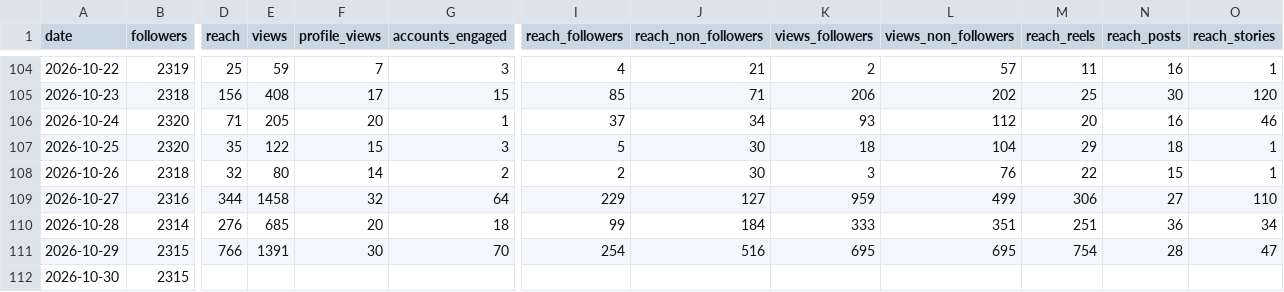
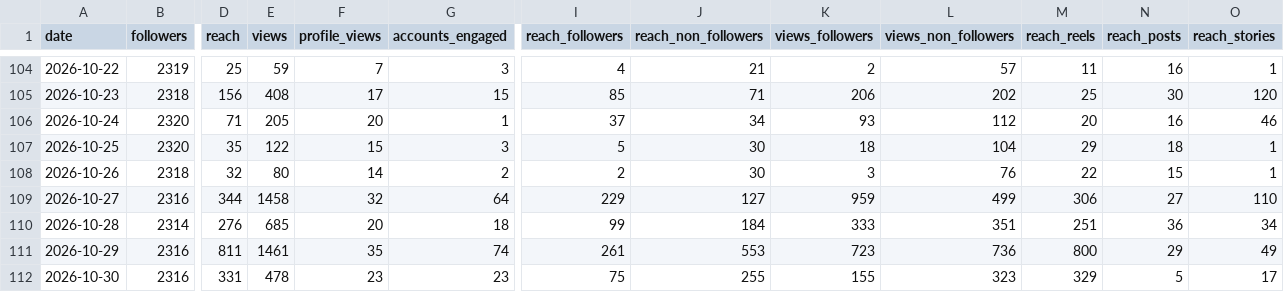
Before and after one commit to LokmaneDaoudi/ig-analytics, a CSV file: data/account_daily.csv, drawn as a sheet; only a part is shown, gaps mark what is left out; the diff covers the shown part only; the diff names each change by its address in the sheet, - before the commit and + after, or states it on an @@ line.

```diff
--- a/data/account_daily.csv
+++ b/data/account_daily.csv
-B111:B112 (followers): 2315
+B111:B112 (followers): 2316
-D111 (reach): 766
+D111 (reach): 811
-E111 (views): 1391
+E111 (views): 1461
-F111 (profile_views): 30
+F111 (profile_views): 35
-G111 (accounts_engaged): 70
+G111 (accounts_engaged): 74
-I111 (reach_followers): 254
+I111 (reach_followers): 261
-J111 (reach_non_followers): 516
+J111 (reach_non_followers): 553
-K111 (views_followers): 695
+K111 (views_followers): 723
-L111 (views_non_followers): 695
+L111 (views_non_followers): 736
-M111 (reach_reels): 754
+M111 (reach_reels): 800
-N111 (reach_posts): 28
+N111 (reach_posts): 29
-O111 (reach_stories): 47
+O111 (reach_stories): 49
-D112 (reach): (empty)
+D112 (reach): 331
-E112 (views): (empty)
+E112 (views): 478
-F112 (profile_views): (empty)
+F112 (profile_views): 23
-G112 (accounts_engaged): (empty)
+G112 (accounts_engaged): 23
-I112 (reach_followers): (empty)
+I112 (reach_followers): 75
-J112 (reach_non_followers): (empty)
+J112 (reach_non_followers): 255
-K112 (views_followers): (empty)
+K112 (views_followers): 155
-L112 (views_non_followers): (empty)
+L112 (views_non_followers): 323
-M112 (reach_reels): (empty)
+M112 (reach_reels): 329
-N112 (reach_posts): (empty)
+N112 (reach_posts): 5
-O112 (reach_stories): (empty)
+O112 (reach_stories): 17
```
Also changed, not shown: 3 edited cells elsewhere in this file, data/media_metrics.csv.
